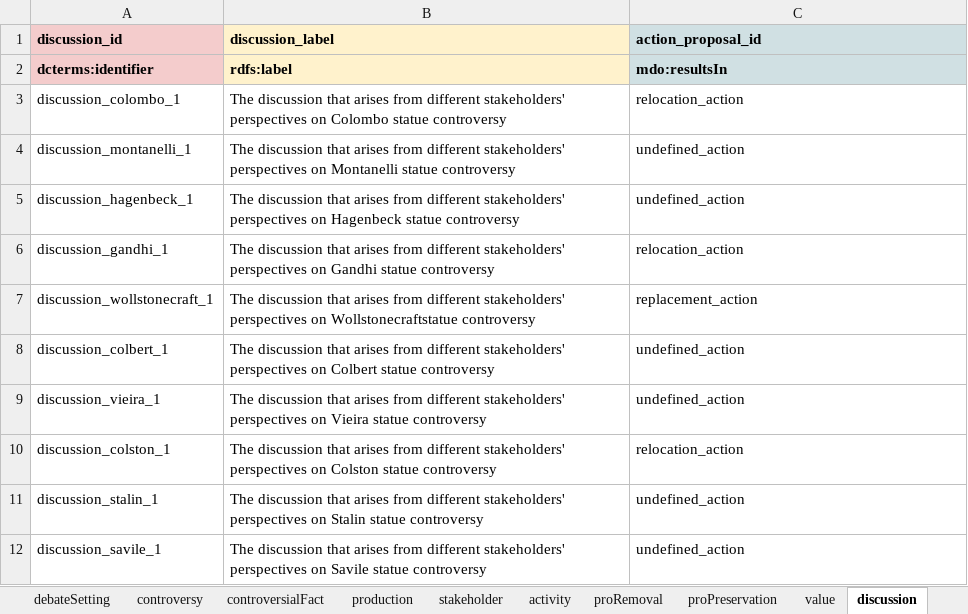
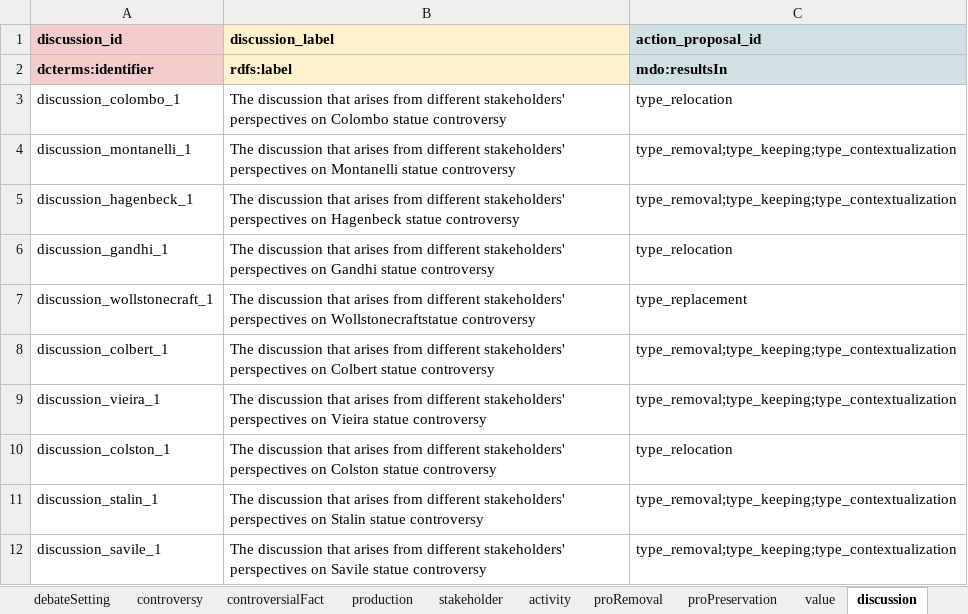
Before and after one commit to KRKE-monument-debate-ontology/Data_MDO, an Excel workbook: dataset.xlsx, sheet discussion, drawn as a sheet; values as stored, in another font and other column widths than the file's, no borders; charts and pictures not drawn; the diff names each change by its address in the sheet, - before the commit and + after, or states it on an @@ line.

```diff
--- a/dataset.xlsx (sheet discussion)
+++ b/dataset.xlsx (sheet discussion)
-C3 (action_proposal_id): relocation_action
+C3 (action_proposal_id): type_relocation
-C4:C5 (action_proposal_id): undefined_action
+C4:C5 (action_proposal_id): type_removal;type_keeping;type_contextualization
-C6 (action_proposal_id): relocation_action
+C6 (action_proposal_id): type_relocation
-C7 (action_proposal_id): replacement_action
+C7 (action_proposal_id): type_replacement
-C8:C9 (action_proposal_id): undefined_action
+C8:C9 (action_proposal_id): type_removal;type_keeping;type_contextualization
-C10 (action_proposal_id): relocation_action
+C10 (action_proposal_id): type_relocation
-C11:C12 (action_proposal_id): undefined_action
+C11:C12 (action_proposal_id): type_removal;type_keeping;type_contextualization
```
Also changed, not shown: sheet type, other sheet tabs, charts or pictures, 2 other files.
